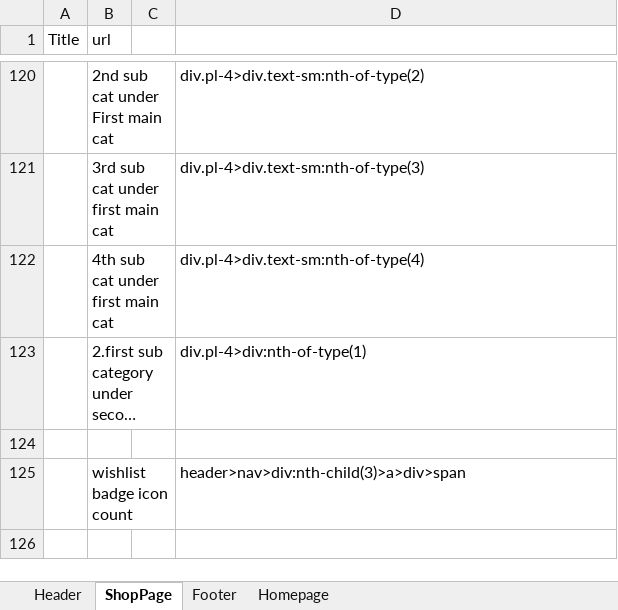
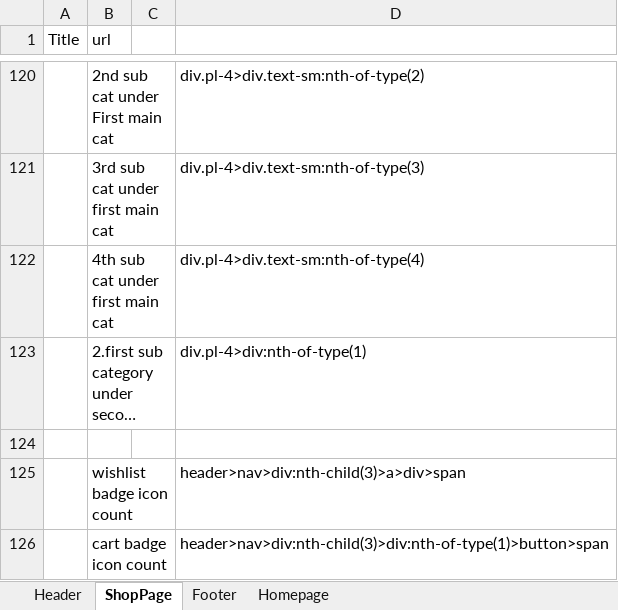
Before and after one commit to gurupreethsingh/project_management_tool_jira, an Excel workbook: ecommerse_automation_gurupreeth/project_documents_ANUSHA_shopPage.xlsx, sheet ShopPage, drawn as a sheet; only a part is shown, gaps mark what is left out; long unchanged cells end in …; values as stored, in another font and other column widths than the file's, no borders; the diff names each change by its address in the sheet, - before the commit and + after, or states it on an @@ line.

```diff
--- a/ecommerse_automation_gurupreeth/project_documents_ANUSHA_shopPage.xlsx (sheet ShopPage)
+++ b/ecommerse_automation_gurupreeth/project_documents_ANUSHA_shopPage.xlsx (sheet ShopPage)
+row 126:  | cart badge icon count |  | header>nav>div:nth-child(3)>div:nth-of-type(1)>button>span
```
Also changed, not shown: 58 other files.
